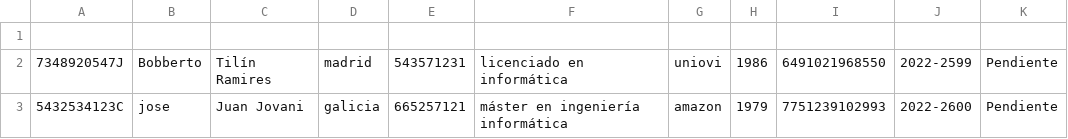
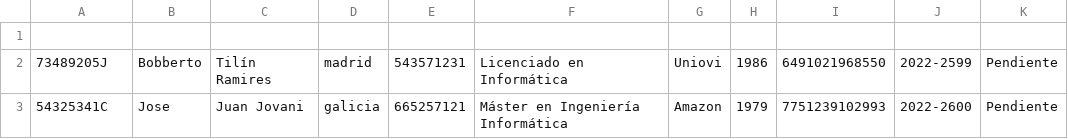
Before and after one commit to Omitg24/IPS2022-PL71, a CSV file: src/main/resources/files/batch.csv, drawn as a sheet.

```diff
--- a/src/main/resources/files/batch.csv
+++ b/src/main/resources/files/batch.csv
@@ -1,3 +1,3 @@
 
-7348920547J;Bobberto;Tilín Ramires;madrid;543571231;licenciado en informática;uniovi;1986;6491021968550;2022-2599;Pendiente
-5432534123C;jose;Juan Jovani;galicia;665257121;máster en ingeniería informática;amazon;1979;7751239102993;2022-2600;Pendiente
+73489205J;Bobberto;Tilín Ramires;madrid;543571231;Licenciado en Informática;Uniovi;1986;6491021968550;2022-2599;Pendiente
+54325341C;Jose;Juan Jovani;galicia;665257121;Máster en Ingeniería Informática;Amazon;1979;7751239102993;2022-2600;Pendiente
```
Also changed, not shown: src/main/resources/files/finance_files/desarrollo_de_bases_de_datos_2022-12-04.csv, src/main/resources/files/inscriptionrequests.csv, 2 other files.
